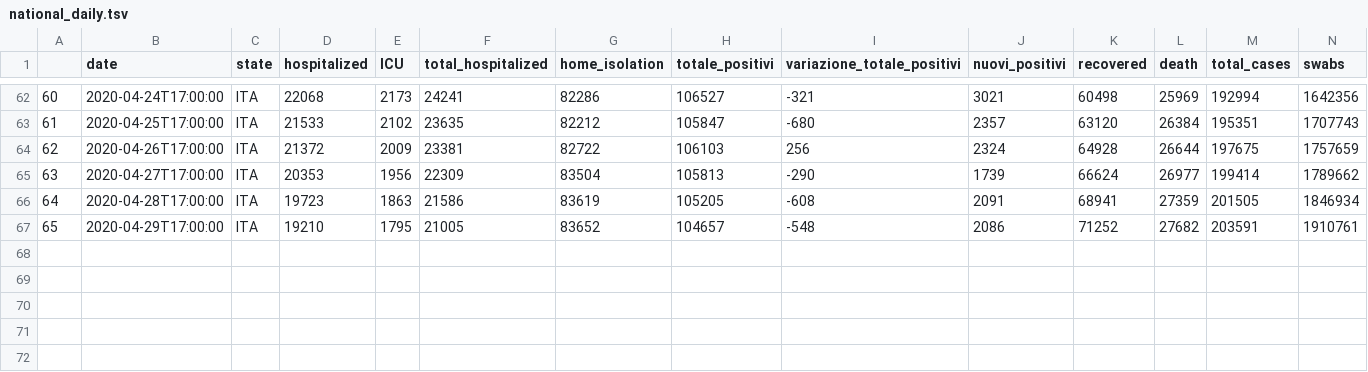
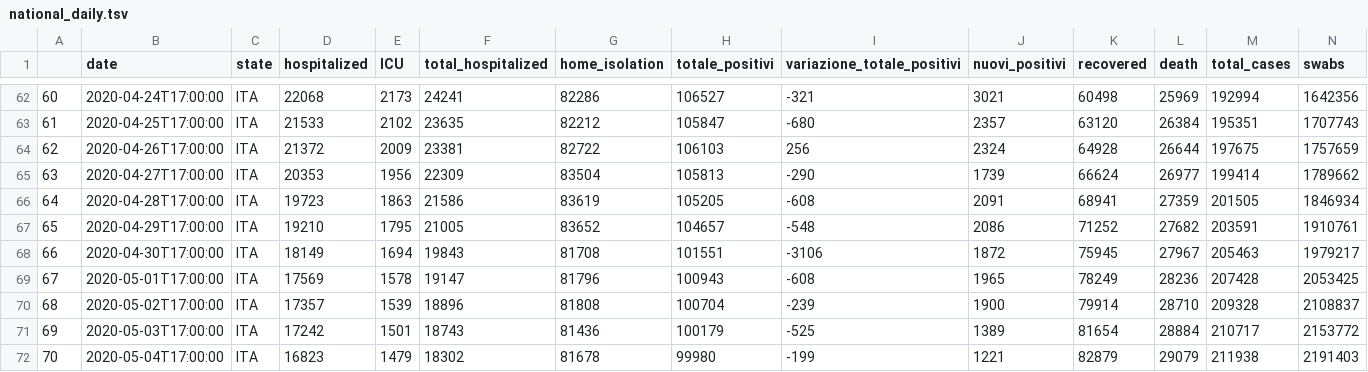
Before and after one commit to bccp/covid-19-data, a TSV file: data/Italy/covid-19-data/national_daily.tsv, drawn as a sheet; only a part is shown, gaps mark what is left out; rows hold the shown columns only; the diff names each change by its address in the sheet, - before the commit and + after, or states it on an @@ line.

Commit message:
italy may4 data

```diff
--- a/data/Italy/covid-19-data/national_daily.tsv
+++ b/data/Italy/covid-19-data/national_daily.tsv
+row 68: 66 | 2020-04-30T17:00:00 | ITA | 18149 | 1694 | 19843 | 81708 | 101551 | -3106 | 1872 | 75945 | 27967 | 205463 | 1979217
+row 69: 67 | 2020-05-01T17:00:00 | ITA | 17569 | 1578 | 19147 | 81796 | 100943 | -608 | 1965 | 78249 | 28236 | 207428 | 2053425
+row 70: 68 | 2020-05-02T17:00:00 | ITA | 17357 | 1539 | 18896 | 81808 | 100704 | -239 | 1900 | 79914 | 28710 | 209328 | 2108837
+row 71: 69 | 2020-05-03T17:00:00 | ITA | 17242 | 1501 | 18743 | 81436 | 100179 | -525 | 1389 | 81654 | 28884 | 210717 | 2153772
+row 72: 70 | 2020-05-04T17:00:00 | ITA | 16823 | 1479 | 18302 | 81678 | 99980 | -199 | 1221 | 82879 | 29079 | 211938 | 2191403
```
Also changed, not shown: 8 other files.
